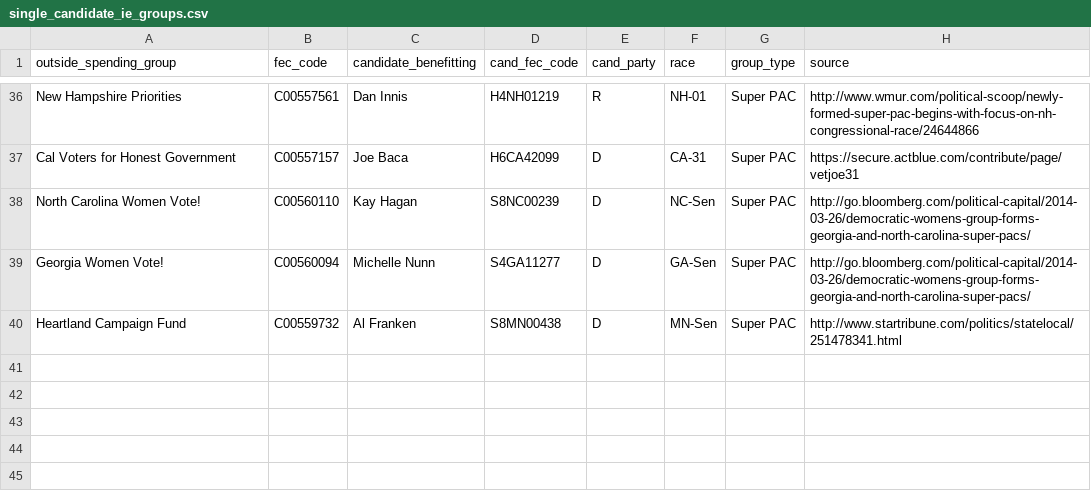
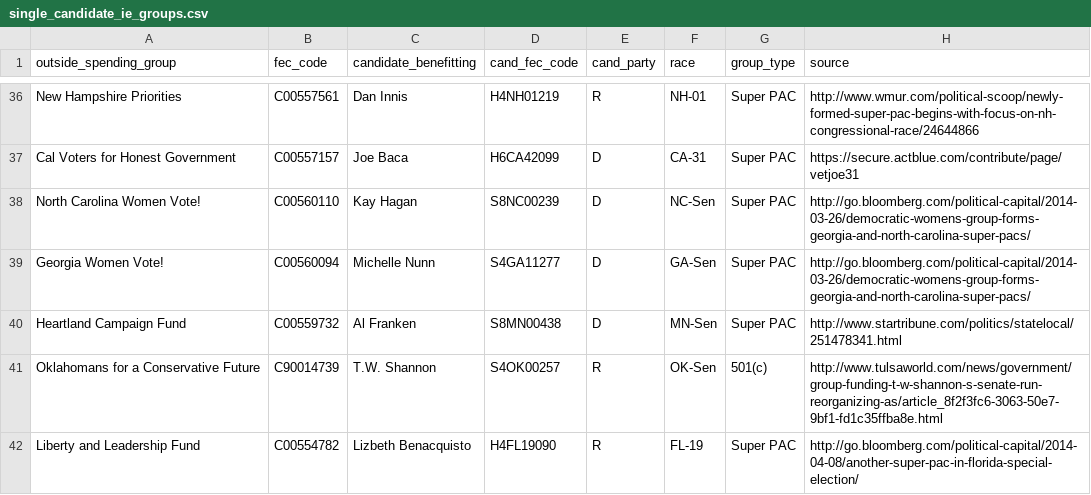
Before and after one commit to andymayers/single_candidate_ie_groups, a CSV file: single_candidate_ie_groups.csv, drawn as a sheet; only a part is shown, gaps mark what is left out; the diff names each change by its address in the sheet, - before the commit and + after, or states it on an @@ line.

Commit message:
Added Oklahomans for a Conservative Future and Liberty and Leadership Fund
Added Oklahomans for a Conservative Future and Liberty and Leadership
Fund

```diff
--- a/single_candidate_ie_groups.csv
+++ b/single_candidate_ie_groups.csv
+row 41: Oklahomans for a Conservative Future | C90014739 | T.W. Shannon | S4OK00257 | R | OK-Sen | 501(c) | http://www.tulsaworld.com/news/government/group-funding-t-w-shannon-s-senate-run-reorganizing-as/article_8f2f3fc6-3063-50e7-9bf1-fd1c35ffba8e.html
+row 42: Liberty and Leadership Fund | C00554782 | Lizbeth Benacquisto | H4FL19090 | R | FL-19 | Super PAC | http://go.bloomberg.com/political-capital/2014-04-08/another-super-pac-in-florida-special-election/
```
